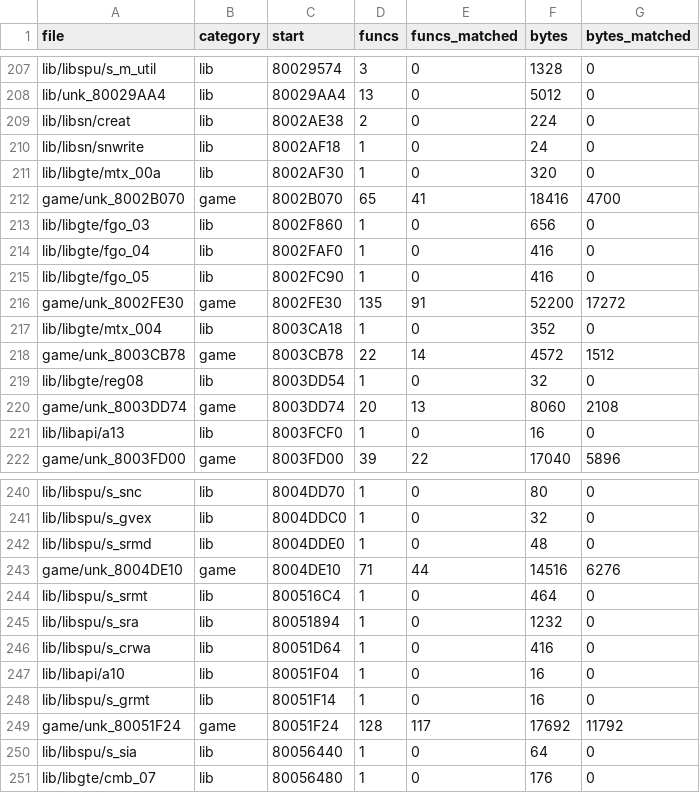
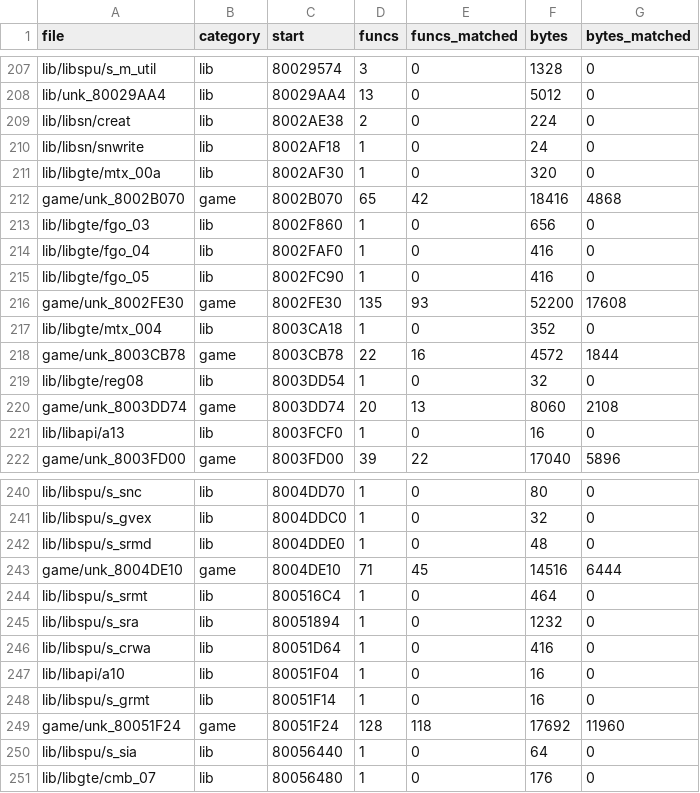
Before and after one commit to TheSaltsmith69/chronocross_decomp, a CSV file: progress/files.csv, drawn as a sheet; only a part is shown, gaps mark what is left out.

```diff
--- a/progress/files.csv
+++ b/progress/files.csv
@@ -211,3 +211,3 @@ lib/libsn/snwrite,lib,8002AF18,1,0,24,0
 lib/libgte/mtx_00a,lib,8002AF30,1,0,320,0
-game/unk_8002B070,game,8002B070,65,41,18416,4700
+game/unk_8002B070,game,8002B070,65,42,18416,4868
 lib/libgte/fgo_03,lib,8002F860,1,0,656,0
@@ -215,5 +215,5 @@ lib/libgte/fgo_04,lib,8002FAF0,1,0,416,0
 lib/libgte/fgo_05,lib,8002FC90,1,0,416,0
-game/unk_8002FE30,game,8002FE30,135,91,52200,17272
+game/unk_8002FE30,game,8002FE30,135,93,52200,17608
 lib/libgte/mtx_004,lib,8003CA18,1,0,352,0
-game/unk_8003CB78,game,8003CB78,22,14,4572,1512
+game/unk_8003CB78,game,8003CB78,22,16,4572,1844
 lib/libgte/reg08,lib,8003DD54,1,0,32,0
@@ -242,3 +242,3 @@ lib/libspu/s_gvex,lib,8004DDC0,1,0,32,0
 lib/libspu/s_srmd,lib,8004DDE0,1,0,48,0
-game/unk_8004DE10,game,8004DE10,71,44,14516,6276
+game/unk_8004DE10,game,8004DE10,71,45,14516,6444
 lib/libspu/s_srmt,lib,800516C4,1,0,464,0
@@ -248,3 +248,3 @@ lib/libapi/a10,lib,80051F04,1,0,16,0
 lib/libspu/s_grmt,lib,80051F14,1,0,16,0
-game/unk_80051F24,game,80051F24,128,117,17692,11792
+game/unk_80051F24,game,80051F24,128,118,17692,11960
 lib/libspu/s_sia,lib,80056440,1,0,64,0
```
Also changed, not shown: progress/history.csv.
